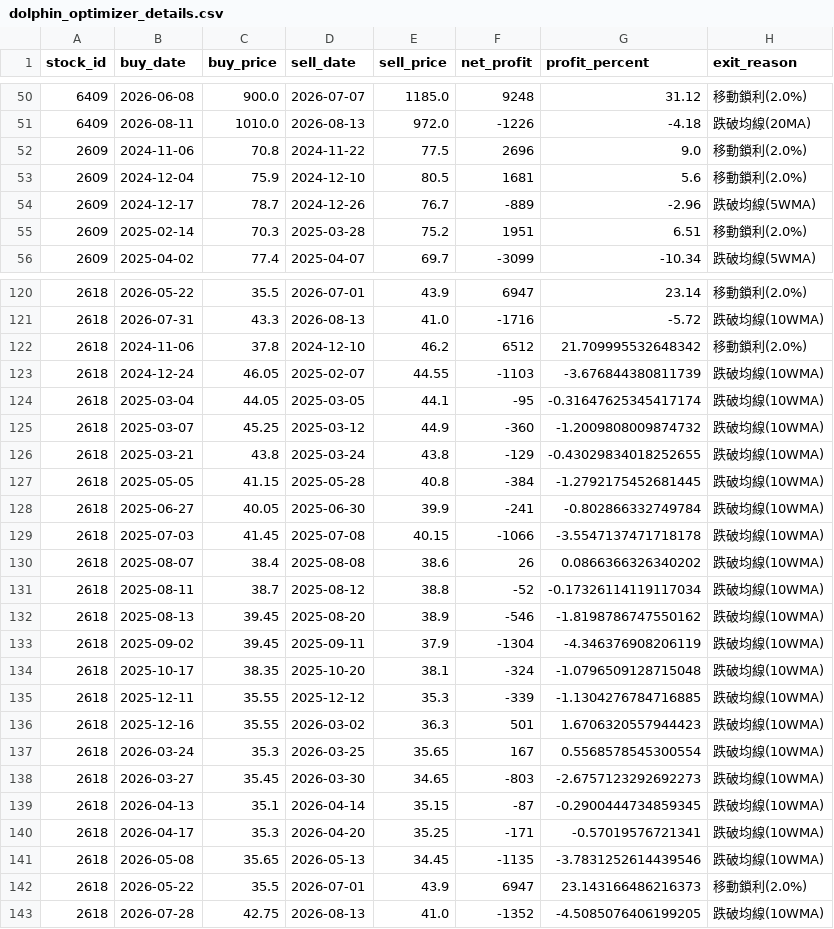
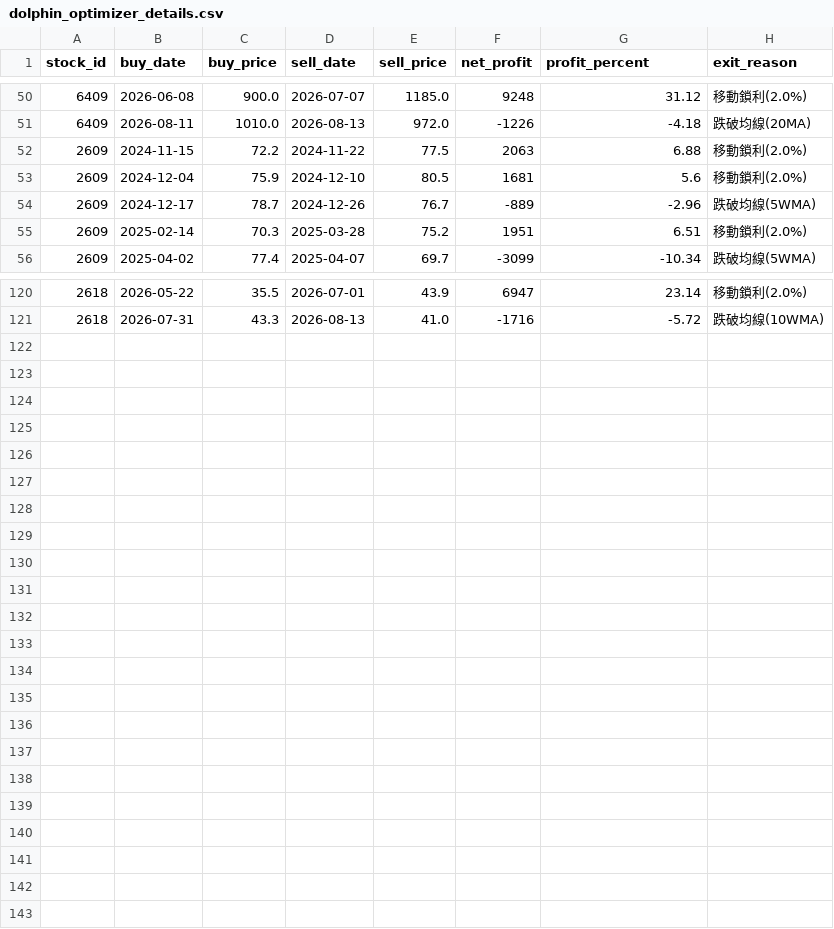
Before and after one commit to chunyulaie/my-dolphin-radar, a CSV file: dolphin_optimizer_details.csv, drawn as a sheet; only a part is shown, gaps mark what is left out; the diff covers the shown part only.

```diff
--- a/dolphin_optimizer_details.csv
+++ b/dolphin_optimizer_details.csv
@@ -51,3 +51,3 @@
 6409,2026-08-11,1010.0,2026-08-13,972.0,-1226,-4.18,跌破均線(20MA)
-2609,2024-11-06,70.8,2024-11-22,77.5,2696,9.0,移動鎖利(2.0%)
+2609,2024-11-15,72.2,2024-11-22,77.5,2063,6.88,移動鎖利(2.0%)
 2609,2024-12-04,75.9,2024-12-10,80.5,1681,5.6,移動鎖利(2.0%)
@@ -121,23 +121 @@
 2618,2026-07-31,43.3,2026-08-13,41.0,-1716,-5.72,跌破均線(10WMA)
-2618,2024-11-06,37.8,2024-12-10,46.2,6512,21.709995532648342,移動鎖利(2.0%)
-2618,2024-12-24,46.05,2025-02-07,44.55,-1103,-3.676844380811739,跌破均線(10WMA)
-2618,2025-03-04,44.05,2025-03-05,44.1,-95,-0.31647625345417174,跌破均線(10WMA)
-2618,2025-03-07,45.25,2025-03-12,44.9,-360,-1.2009808009874732,跌破均線(10WMA)
-2618,2025-03-21,43.8,2025-03-24,43.8,-129,-0.43029834018252655,跌破均線(10WMA)
-2618,2025-05-05,41.15,2025-05-28,40.8,-384,-1.2792175452681445,跌破均線(10WMA)
-2618,2025-06-27,40.05,2025-06-30,39.9,-241,-0.802866332749784,跌破均線(10WMA)
-2618,2025-07-03,41.45,2025-07-08,40.15,-1066,-3.5547137471718178,跌破均線(10WMA)
-2618,2025-08-07,38.4,2025-08-08,38.6,26,0.0866366326340202,跌破均線(10WMA)
-2618,2025-08-11,38.7,2025-08-12,38.8,-52,-0.17326114119117034,跌破均線(10WMA)
-2618,2025-08-13,39.45,2025-08-20,38.9,-546,-1.8198786747550162,跌破均線(10WMA)
-2618,2025-09-02,39.45,2025-09-11,37.9,-1304,-4.346376908206119,跌破均線(10WMA)
-2618,2025-10-17,38.35,2025-10-20,38.1,-324,-1.0796509128715048,跌破均線(10WMA)
-2618,2025-12-11,35.55,2025-12-12,35.3,-339,-1.1304276784716885,跌破均線(10WMA)
-2618,2025-12-16,35.55,2026-03-02,36.3,501,1.6706320557944423,跌破均線(10WMA)
-2618,2026-03-24,35.3,2026-03-25,35.65,167,0.5568578545300554,跌破均線(10WMA)
-2618,2026-03-27,35.45,2026-03-30,34.65,-803,-2.6757123292692273,跌破均線(10WMA)
-2618,2026-04-13,35.1,2026-04-14,35.15,-87,-0.2900444734859345,跌破均線(10WMA)
-2618,2026-04-17,35.3,2026-04-20,35.25,-171,-0.57019576721341,跌破均線(10WMA)
-2618,2026-05-08,35.65,2026-05-13,34.45,-1135,-3.7831252614439546,跌破均線(10WMA)
-2618,2026-05-22,35.5,2026-07-01,43.9,6947,23.143166486216373,移動鎖利(2.0%)
-2618,2026-07-28,42.75,2026-08-13,41.0,-1352,-4.5085076406199205,跌破均線(10WMA)
```
Also changed, not shown: 5 edited cells elsewhere in this file, dolphin_portfolio.csv, 1 other file.
